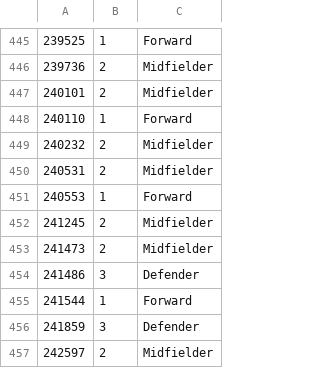
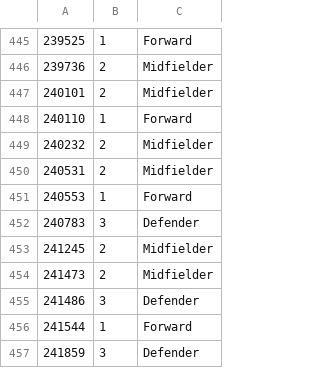
Before and after one commit to jwoods7097/CTESPN, a CSV file: Data/SQL/CSV/InfoForOutfielderTable.csv, drawn as a sheet; only a part is shown, gaps mark what is left out; the shorter side is filled out with more unchanged rows.

```diff
--- a/Data/SQL/CSV/InfoForOutfielderTable.csv
+++ b/Data/SQL/CSV/InfoForOutfielderTable.csv
@@ -451,2 +451,3 @@
 240553,1,Forward
+240783,3,Defender
 241245,2,Midfielder
```
Also changed, not shown: Data/SQL/CSV/InfoForPlayerTable.csv.
